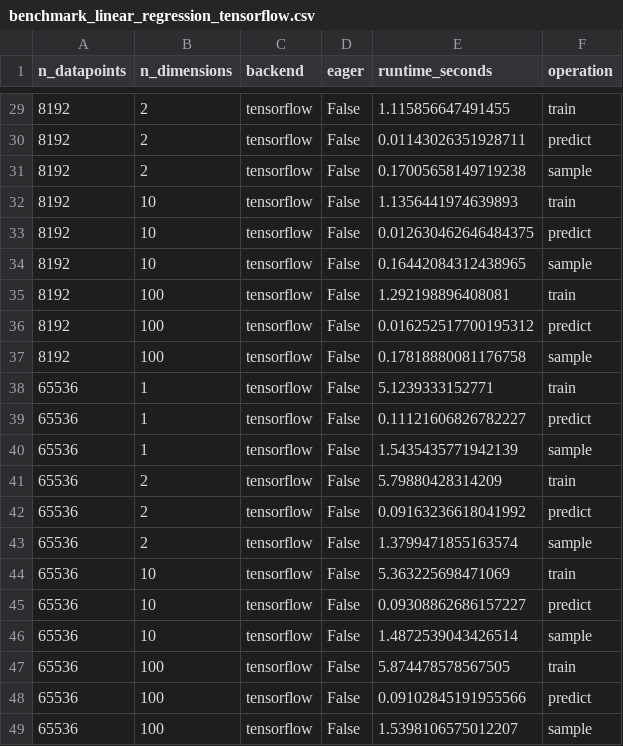
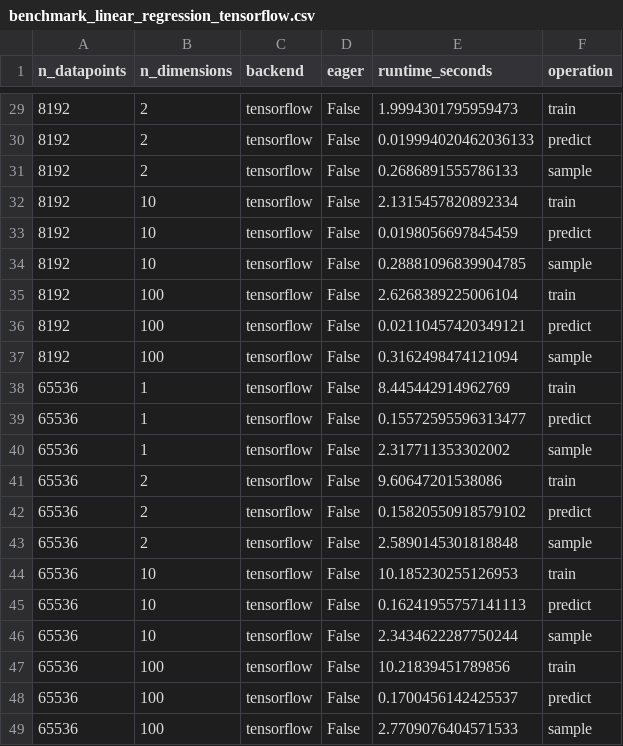
Before and after one commit to brendanhasz/probflow, a CSV file: scripts/benchmarking/benchmark_linear_regression_tensorflow.csv, drawn as a sheet; only a part is shown, gaps mark what is left out; the diff covers the shown part only.

```diff
--- a/scripts/benchmarking/benchmark_linear_regression_tensorflow.csv
+++ b/scripts/benchmarking/benchmark_linear_regression_tensorflow.csv
@@ -29,21 +29,21 @@ n_datapoints,n_dimensions,backend,eager,runtime_seconds,operation
-8192,2,tensorflow,False,1.115856647491455,train
-8192,2,tensorflow,False,0.01143026351928711,predict
-8192,2,tensorflow,False,0.17005658149719238,sample
-8192,10,tensorflow,False,1.1356441974639893,train
-8192,10,tensorflow,False,0.012630462646484375,predict
-8192,10,tensorflow,False,0.16442084312438965,sample
-8192,100,tensorflow,False,1.292198896408081,train
-8192,100,tensorflow,False,0.016252517700195312,predict
-8192,100,tensorflow,False,0.17818880081176758,sample
-65536,1,tensorflow,False,5.1239333152771,train
-65536,1,tensorflow,False,0.11121606826782227,predict
-65536,1,tensorflow,False,1.5435435771942139,sample
-65536,2,tensorflow,False,5.79880428314209,train
-65536,2,tensorflow,False,0.09163236618041992,predict
-65536,2,tensorflow,False,1.3799471855163574,sample
-65536,10,tensorflow,False,5.363225698471069,train
-65536,10,tensorflow,False,0.09308862686157227,predict
-65536,10,tensorflow,False,1.4872539043426514,sample
-65536,100,tensorflow,False,5.874478578567505,train
-65536,100,tensorflow,False,0.09102845191955566,predict
-65536,100,tensorflow,False,1.5398106575012207,sample
+8192,2,tensorflow,False,1.9994301795959473,train
+8192,2,tensorflow,False,0.019994020462036133,predict
+8192,2,tensorflow,False,0.2686891555786133,sample
+8192,10,tensorflow,False,2.1315457820892334,train
+8192,10,tensorflow,False,0.0198056697845459,predict
+8192,10,tensorflow,False,0.28881096839904785,sample
+8192,100,tensorflow,False,2.6268389225006104,train
+8192,100,tensorflow,False,0.02110457420349121,predict
+8192,100,tensorflow,False,0.3162498474121094,sample
+65536,1,tensorflow,False,8.445442914962769,train
+65536,1,tensorflow,False,0.15572595596313477,predict
+65536,1,tensorflow,False,2.317711353302002,sample
+65536,2,tensorflow,False,9.60647201538086,train
+65536,2,tensorflow,False,0.15820550918579102,predict
+65536,2,tensorflow,False,2.5890145301818848,sample
+65536,10,tensorflow,False,10.185230255126953,train
+65536,10,tensorflow,False,0.16241955757141113,predict
+65536,10,tensorflow,False,2.3434622287750244,sample
+65536,100,tensorflow,False,10.21839451789856,train
+65536,100,tensorflow,False,0.1700456142425537,predict
+65536,100,tensorflow,False,2.7709076404571533,sample
```
Also changed, not shown: 27 edited cells elsewhere in this file, 7 other files.
